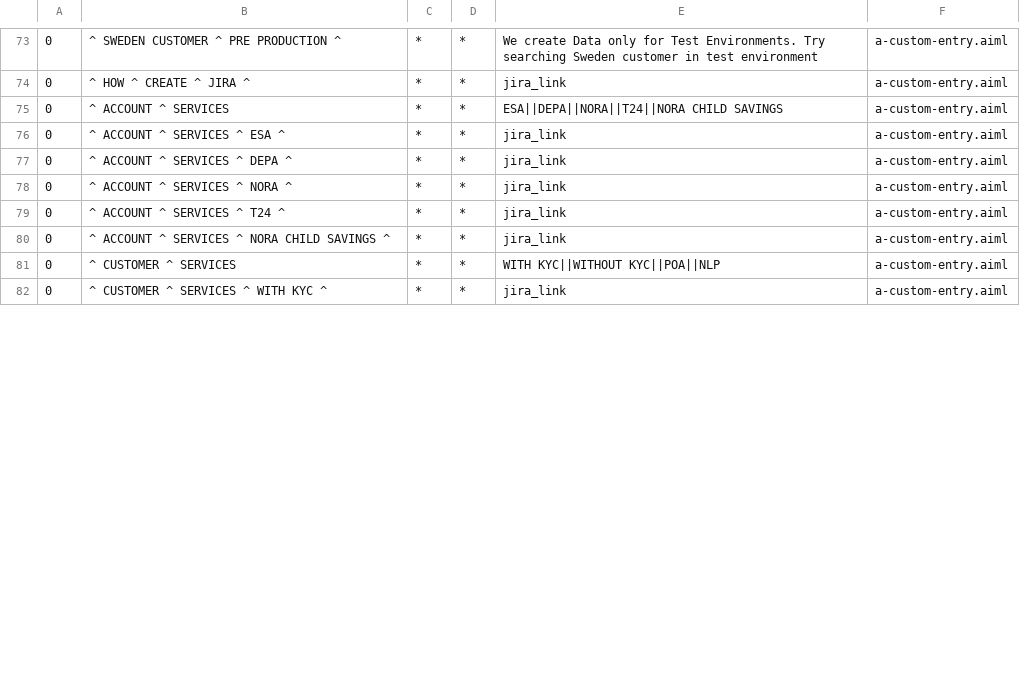
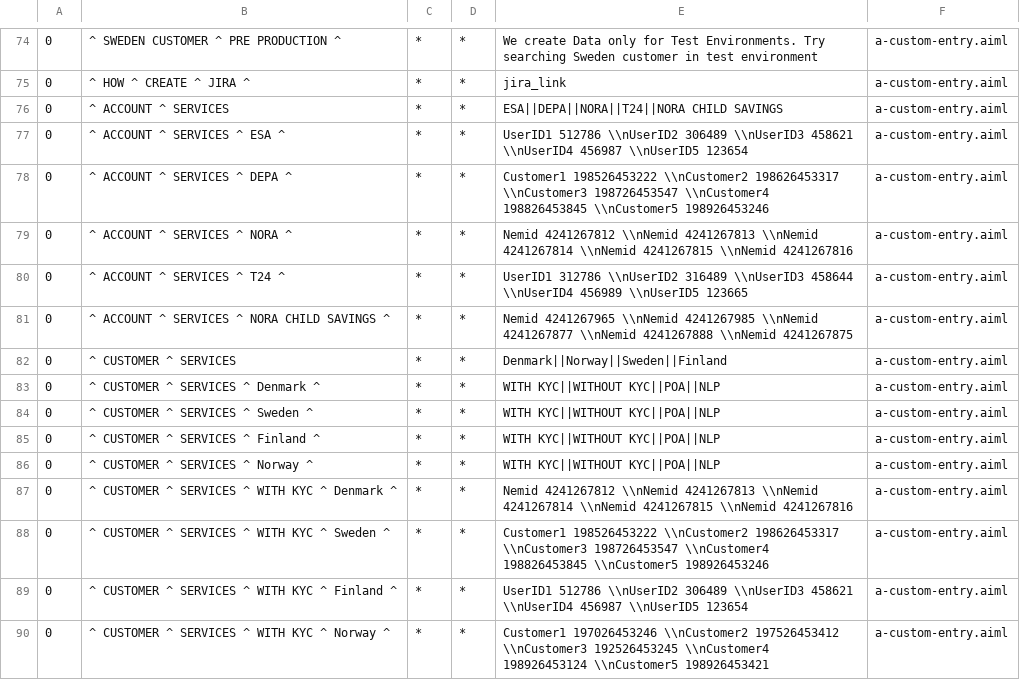
Before and after one commit to mayurpanj/tdm-chatbot-api, a CSV file: src/main/resources/bots/super/aimlif/a-custom-entry.aiml.csv, drawn as a sheet; only a part is shown, gaps mark what is left out; the diff covers the shown part only.

Commit message:
changes

```diff
--- a/src/main/resources/bots/super/aimlif/a-custom-entry.aiml.csv
+++ b/src/main/resources/bots/super/aimlif/a-custom-entry.aiml.csv
@@ -75,8 +76,15 @@
 0,^ ACCOUNT ^ SERVICES,*,*,ESA||DEPA||NORA||T24||NORA CHILD SAVINGS,a-custom-entry.aiml
-0,^ ACCOUNT ^ SERVICES ^ ESA ^,*,*,jira_link,a-custom-entry.aiml
-0,^ ACCOUNT ^ SERVICES ^ DEPA ^,*,*,jira_link,a-custom-entry.aiml
-0,^ ACCOUNT ^ SERVICES ^ NORA ^,*,*,jira_link,a-custom-entry.aiml
-0,^ ACCOUNT ^ SERVICES ^ T24 ^,*,*,jira_link,a-custom-entry.aiml
-0,^ ACCOUNT ^ SERVICES ^ NORA CHILD SAVINGS ^,*,*,jira_link,a-custom-entry.aiml
-0,^ CUSTOMER ^ SERVICES,*,*,WITH KYC||WITHOUT KYC||POA||NLP,a-custom-entry.aiml
-0,^ CUSTOMER ^ SERVICES ^ WITH KYC ^,*,*,jira_link,a-custom-entry.aiml
+0,^ ACCOUNT ^ SERVICES ^ ESA ^,*,*,UserID1 512786 \\nUserID2 306489 \\nUserID3 458621 \\nUserID4 456987 \\nUserID5 123654,a-custom-entry.aiml
+0,^ ACCOUNT ^ SERVICES ^ DEPA ^,*,*,Customer1 198526453222 \\nCustomer2 198626453317 \\nCustomer3 198726453547 \\nCustomer4 198826453845 \\nCustomer5 198926453246,a-custom-entry.aiml
+0,^ ACCOUNT ^ SERVICES ^ NORA ^,*,*,Nemid 4241267812 \\nNemid 4241267813 \\nNemid 4241267814 \\nNemid 4241267815 \\nNemid 4241267816,a-custom-entry.aiml
+0,^ ACCOUNT ^ SERVICES ^ T24 ^,*,*,UserID1 312786 \\nUserID2 316489 \\nUserID3 458644 \\nUserID4 456989 \\nUserID5 123665,a-custom-entry.aiml
+0,^ ACCOUNT ^ SERVICES ^ NORA CHILD SAVINGS ^,*,*,Nemid 4241267965 \\nNemid 4241267985 \\nNemid 4241267877 \\nNemid 4241267888 \\nNemid 4241267875,a-custom-entry.aiml
+0,^ CUSTOMER ^ SERVICES,*,*,Denmark||Norway||Sweden||Finland,a-custom-entry.aiml
+0,^ CUSTOMER ^ SERVICES ^ Denmark ^,*,*,WITH KYC||WITHOUT KYC||POA||NLP,a-custom-entry.aiml
+0,^ CUSTOMER ^ SERVICES ^ Sweden ^,*,*,WITH KYC||WITHOUT KYC||POA||NLP,a-custom-entry.aiml
+0,^ CUSTOMER ^ SERVICES ^ Finland ^,*,*,WITH KYC||WITHOUT KYC||POA||NLP,a-custom-entry.aiml
+0,^ CUSTOMER ^ SERVICES ^ Norway ^,*,*,WITH KYC||WITHOUT KYC||POA||NLP,a-custom-entry.aiml
+0,^ CUSTOMER ^ SERVICES ^ WITH KYC ^ Denmark ^,*,*,Nemid 4241267812 \\nNemid 4241267813 \\nNemid 4241267814 \\nNemid 4241267815 \\nNemid 4241267816,a-custom-entry.aiml
+0,^ CUSTOMER ^ SERVICES ^ WITH KYC ^ Sweden ^,*,*,Customer1 198526453222 \\nCustomer2 198626453317 \\nCustomer3 198726453547 \\nCustomer4 198826453845 \\nCustomer5 198926453246,a-custom-entry.aiml
+0,^ CUSTOMER ^ SERVICES ^ WITH KYC ^ Finland ^,*,*,UserID1 512786 \\nUserID2 306489 \\nUserID3 458621 \\nUserID4 456987 \\nUserID5 123654,a-custom-entry.aiml
+0,^ CUSTOMER ^ SERVICES ^ WITH KYC ^ Norway ^,*,*,Customer1 197026453246 \\nCustomer2 197526453412 \\nCustomer3 192526453245 \\nCustomer4 198926453124 \\nCustomer5 198926453421,a-custom-entry.aiml
```
Also changed, not shown: 10 added rows and 39 edited cells elsewhere in this file.
